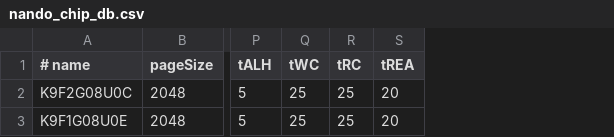
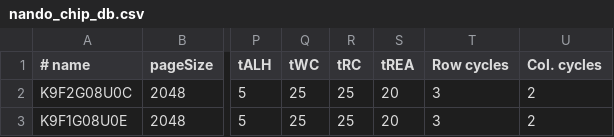
Before and after one commit to bbogush/nand_programmer, a CSV file: qt/nando_chip_db.csv, drawn as a sheet; only a part is shown, gaps mark what is left out; the diff names each change by its address in the sheet, - before the commit and + after, or states it on an @@ line.

Commit message:
Implemented configuration of row and column cycles required for addresing read/write/erase operation

```diff
--- a/qt/nando_chip_db.csv
+++ b/qt/nando_chip_db.csv
+column T (Row cycles), rows 2-3: 3 | 3
+column U (Col. cycles), rows 2-3: 2 | 2
```
Also changed, not shown: 10 other files.
